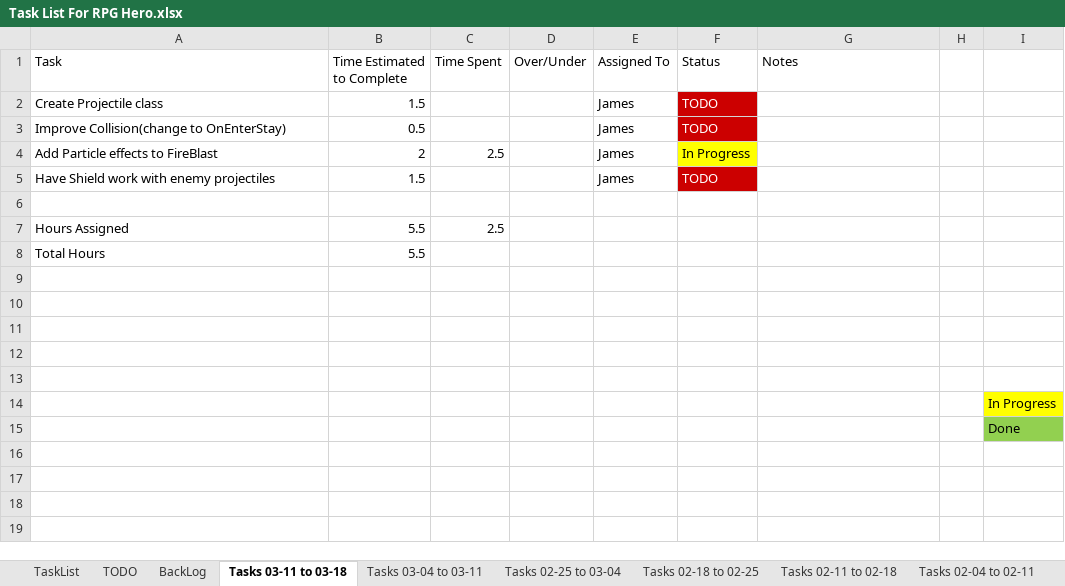
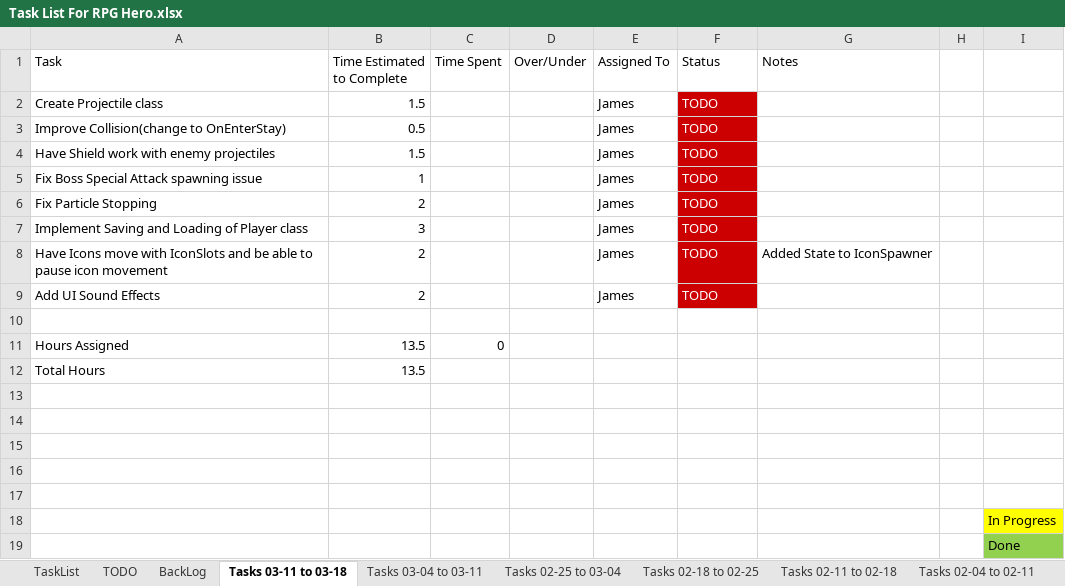
Before and after one commit to jhmartin404/RPGHeroPrototype, an Excel workbook: TechnicalDesign/Task List For RPG Hero.xlsx, sheet Tasks 03-11 to 03-18, drawn as a sheet; values as stored, in another font and other column widths than the file's, no borders; removed rows and columns are numbered as before the commit, all else as after; the diff names each change by its address in the sheet, - before the commit and + after, or states it on an @@ line.

Commit message:
Updated FlyingEnemy class and Task List
FlyingEnemy now "Flys"

Updated Task List

```diff
--- a/TechnicalDesign/Task List For RPG Hero.xlsx (sheet Tasks 03-11 to 03-18)
+++ b/TechnicalDesign/Task List For RPG Hero.xlsx (sheet Tasks 03-11 to 03-18)
-row 4: Add Particle effects to FireBlast | 2 | 2.5 |  | James | In Progress
+row 5: Fix Boss Special Attack spawning issue | 1 |  |  | James | TODO
+row 6: Fix Particle Stopping | 2 |  |  | James | TODO
+row 7: Implement Saving and Loading of Player class | 3 |  |  | James | TODO
+row 8: Have Icons move with IconSlots and be able to pause icon movement | 2 |  |  | James | TODO | Added State to IconSpawner
+row 9: Add UI Sound Effects | 2 |  |  | James | TODO
-B11:B12 (Time Estimated to Complete): 5.5
+B11:B12 (Time Estimated to Complete): 13.5
-C11 (Time Spent): 2.5
+C11 (Time Spent): 0
```
Also changed, not shown: sheet TODO, sheet BackLog, sheet Tasks 03-04 to 03-11, formulas that keep their value, 3 other files.
